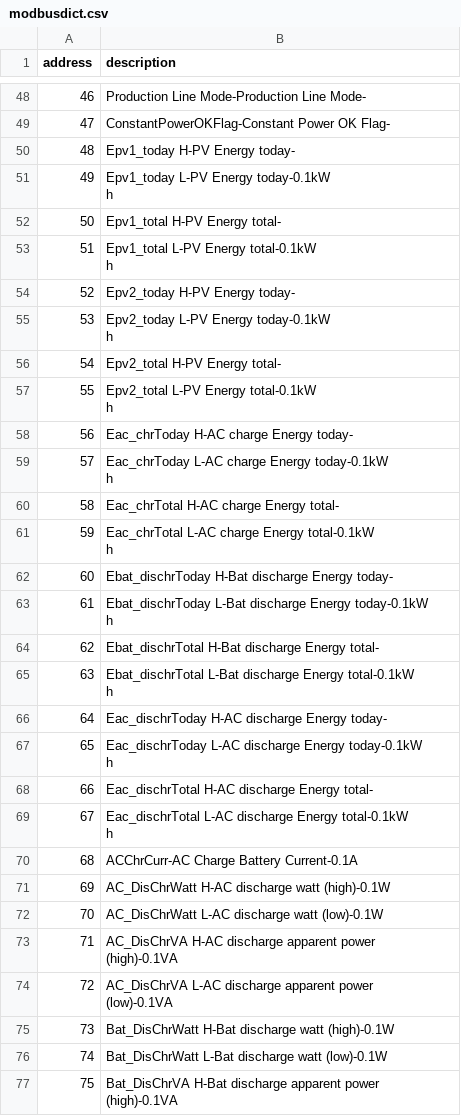
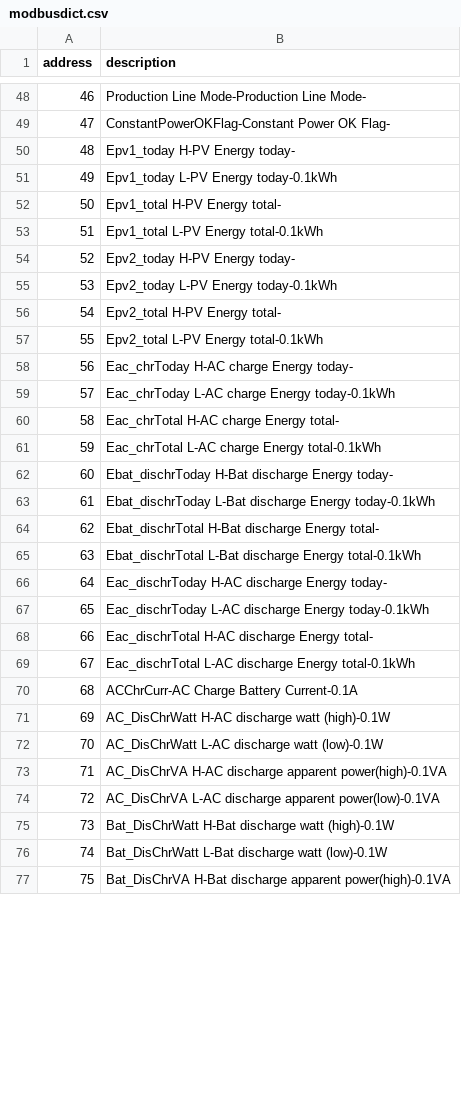
Before and after one commit to ZeroErrors/solarmon, a CSV file: modbusdict.csv, drawn as a sheet; only a part is shown, gaps mark what is left out; the diff covers the shown part only.

```diff
--- a/modbusdict.csv
+++ b/modbusdict.csv
@@ -54,31 +50,21 @@ address,description
 48,Epv1_today H-PV Energy today-
-49,"Epv1_today L-PV Energy today-0.1kW
-h"
+49,"Epv1_today L-PV Energy today-0.1kWh"
 50,Epv1_total H-PV Energy total-
-51,"Epv1_total L-PV Energy total-0.1kW
-h"
+51,"Epv1_total L-PV Energy total-0.1kWh"
 52,Epv2_today H-PV Energy today-
-53,"Epv2_today L-PV Energy today-0.1kW
-h"
+53,"Epv2_today L-PV Energy today-0.1kWh"
 54,Epv2_total H-PV Energy total-
-55,"Epv2_total L-PV Energy total-0.1kW
-h"
+55,"Epv2_total L-PV Energy total-0.1kWh"
 56,Eac_chrToday H-AC charge Energy today-
-57,"Eac_chrToday L-AC charge Energy today-0.1kW
-h"
+57,"Eac_chrToday L-AC charge Energy today-0.1kWh"
 58,Eac_chrTotal H-AC charge Energy total-
-59,"Eac_chrTotal L-AC charge Energy total-0.1kW
-h"
+59,"Eac_chrTotal L-AC charge Energy total-0.1kWh"
 60,Ebat_dischrToday H-Bat discharge Energy today-
-61,"Ebat_dischrToday L-Bat discharge Energy today-0.1kW
-h"
+61,"Ebat_dischrToday L-Bat discharge Energy today-0.1kWh"
 62,Ebat_dischrTotal H-Bat discharge Energy total-
-63,"Ebat_dischrTotal L-Bat discharge Energy total-0.1kW
-h"
+63,"Ebat_dischrTotal L-Bat discharge Energy total-0.1kWh"
 64,Eac_dischrToday H-AC discharge Energy today-
-65,"Eac_dischrToday L-AC discharge Energy today-0.1kW
-h"
+65,"Eac_dischrToday L-AC discharge Energy today-0.1kWh"
 66,Eac_dischrTotal H-AC discharge Energy total-
-67,"Eac_dischrTotal L-AC discharge Energy total-0.1kW
-h"
+67,"Eac_dischrTotal L-AC discharge Energy total-0.1kWh"
 68,ACChrCurr-AC Charge Battery Current-0.1A
@@ -86,9 +72,6 @@ h"
 70,AC_DisChrWatt L-AC discharge watt (low)-0.1W
-71,"AC_DisChrVA H-AC  discharge  apparent  power
-(high)-0.1VA"
-72,"AC_DisChrVA L-AC  discharge  apparent  power
-(low)-0.1VA"
+71,"AC_DisChrVA H-AC  discharge  apparent  power(high)-0.1VA"
+72,"AC_DisChrVA L-AC  discharge  apparent  power(low)-0.1VA"
 73,Bat_DisChrWatt H-Bat discharge watt (high)-0.1W
 74,Bat_DisChrWatt L-Bat discharge watt (low)-0.1W
-75,"Bat_DisChrVA H-Bat discharge apparent power
-(high)-0.1VA"
+75,"Bat_DisChrVA H-Bat discharge apparent power(high)-0.1VA"
```
Also changed, not shown: 19 added rows and 5 edited cells elsewhere in this file, 7 other files.
